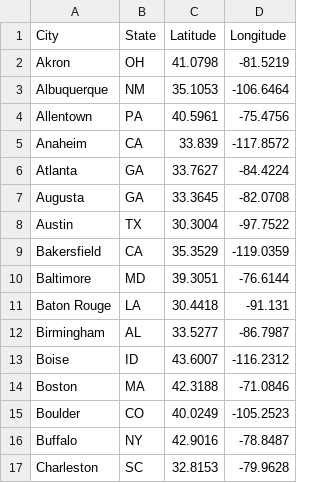
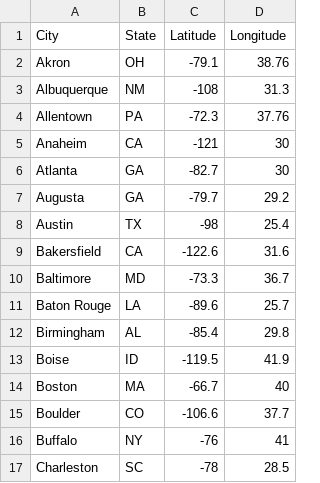
Before and after one commit to willstout/Analysis-of-US-Rent-Prices-and-Salary, a CSV file: cityCoordinates.csv, drawn as a sheet; only a part is shown; the diff covers the shown part only.

Commit message:
add map and some coordinates

```diff
--- a/cityCoordinates.csv
+++ b/cityCoordinates.csv
@@ -1,17 +1,17 @@
 City,State,Latitude,Longitude
-Akron,OH,41.0798,-81.5219
-Albuquerque,NM,35.1053,-106.6464
-Allentown,PA,40.5961,-75.4756
-Anaheim,CA,33.839,-117.8572
-Atlanta,GA,33.7627,-84.4224
-Augusta,GA,33.3645,-82.0708
-Austin,TX,30.3004,-97.7522
-Bakersfield,CA,35.3529,-119.0359
-Baltimore,MD,39.3051,-76.6144
-Baton Rouge,LA,30.4418,-91.131
-Birmingham,AL,33.5277,-86.7987
-Boise,ID,43.6007,-116.2312
-Boston,MA,42.3188,-71.0846
-Boulder,CO,40.0249,-105.2523
-Buffalo,NY,42.9016,-78.8487
-Charleston,SC,32.8153,-79.9628
+Akron,OH,-79.1,38.76
+Albuquerque,NM,-108,31.3
+Allentown,PA,-72.3,37.76
+Anaheim,CA,-121,30
+Atlanta,GA,-82.7,30
+Augusta,GA,-79.7,29.2
+Austin,TX,-98,25.4
+Bakersfield,CA,-122.6,31.6
+Baltimore,MD,-73.3,36.7
+Baton Rouge,LA,-89.6,25.7
+Birmingham,AL,-85.4,29.8
+Boise,ID,-119.5,41.9
+Boston,MA,-66.7,40
+Boulder,CO,-106.6,37.7
+Buffalo,NY,-76,41
+Charleston,SC,-78,28.5
```
Also changed, not shown: 32 edited cells elsewhere in this file, localIncomeTaxRates.csv, 6 other files.
